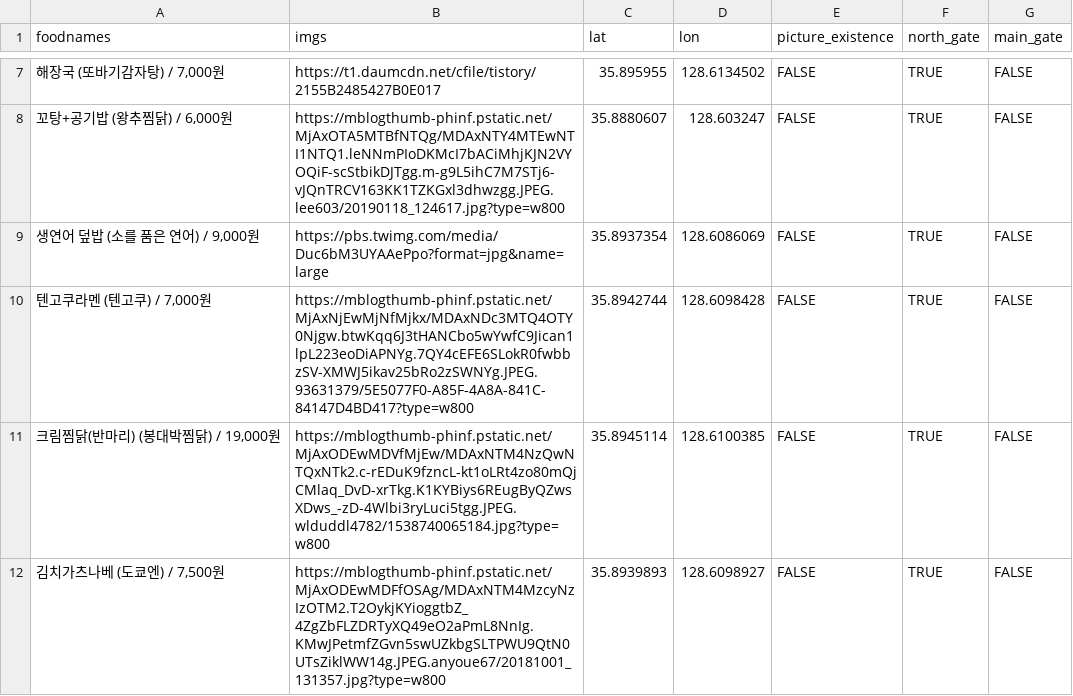
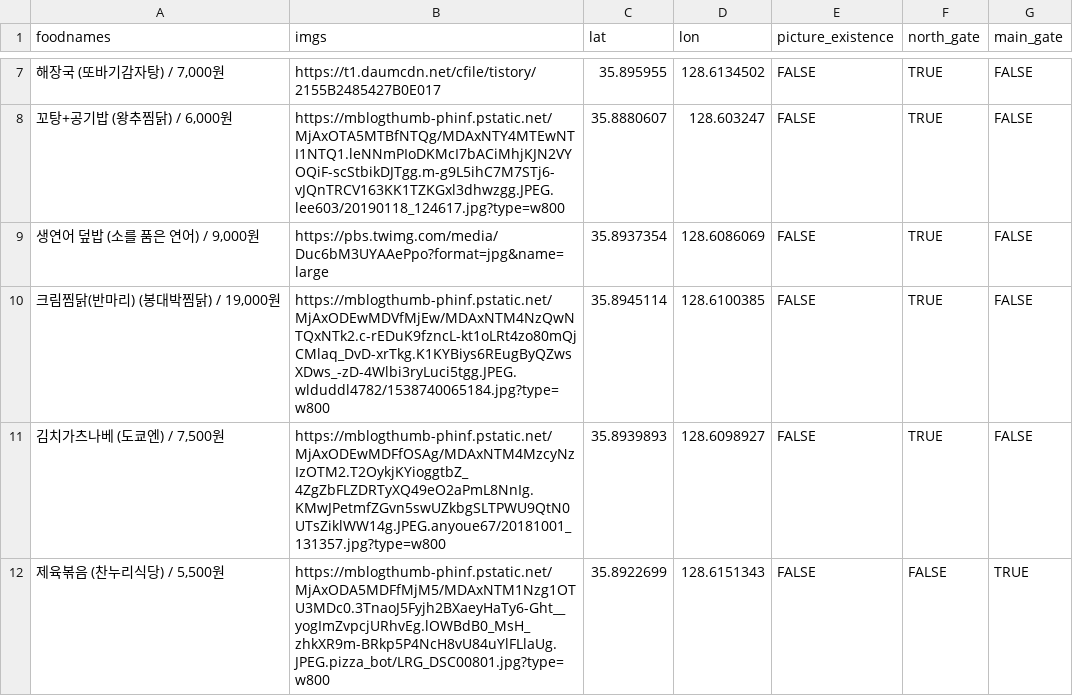
Before and after one commit to deepstat/deepstat_page, a CSV file: data.csv, drawn as a sheet; only a part is shown, gaps mark what is left out; the shorter side is filled out with more unchanged rows; the diff names each change by its address in the sheet, - before the commit and + after, or states it on an @@ line.

Commit message:
Update data.csv

```diff
--- a/data.csv
+++ b/data.csv
-row 10: 텐고쿠라멘 (텐고쿠) / 7,000원 | https://mblogthumb-phinf.pstatic.net/MjAxNjEwMjNfMjkx/MDAxNDc3MTQ4OTY0Njgw.btwKqq6J3tHANCbo5wYwfC9Jican1lpL223eoDiAPNYg.7QY4cEFE6SLokR0fwbbzSV-XMWJ5ikav25bRo2zSWNYg.JPEG.93631379/5E5077F0-A85F-4A8A-841C-84147D4BD417?type=w800 | 35.8942744 | 128.6098428 | FALSE | TRUE | FALSE
```
